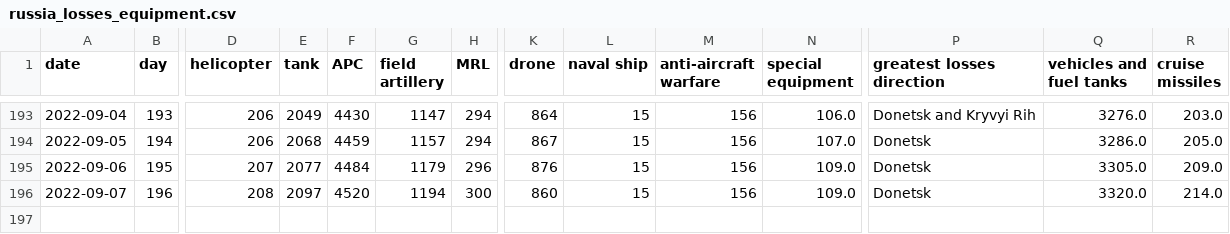
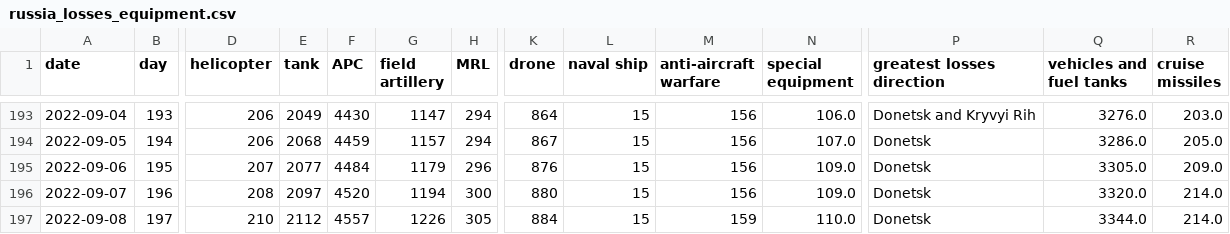
Before and after one commit to taw/open-source-adventures, a CSV file: docs/episode-29/tanks/russia_losses_equipment.csv, drawn as a sheet; only a part is shown, gaps mark what is left out; rows hold the shown columns only; the diff names each change by its address in the sheet, - before the commit and + after, or states it on an @@ line.

Commit message:
Data update

```diff
--- a/docs/episode-29/tanks/russia_losses_equipment.csv
+++ b/docs/episode-29/tanks/russia_losses_equipment.csv
-K196 (drone): 860
+K196 (drone): 880
+row 197: 2022-09-08 | 197 | 210 | 2112 | 4557 | 1226 | 305 | 884 | 15 | 159 | 110.0 | Donetsk | 3344.0 | 214.0
```
Also changed, not shown: docs/episode-30/russia_losses_equipment.982e4e03.csv, docs/episode-31/russia_losses_equipment.csv, 48 other files.
